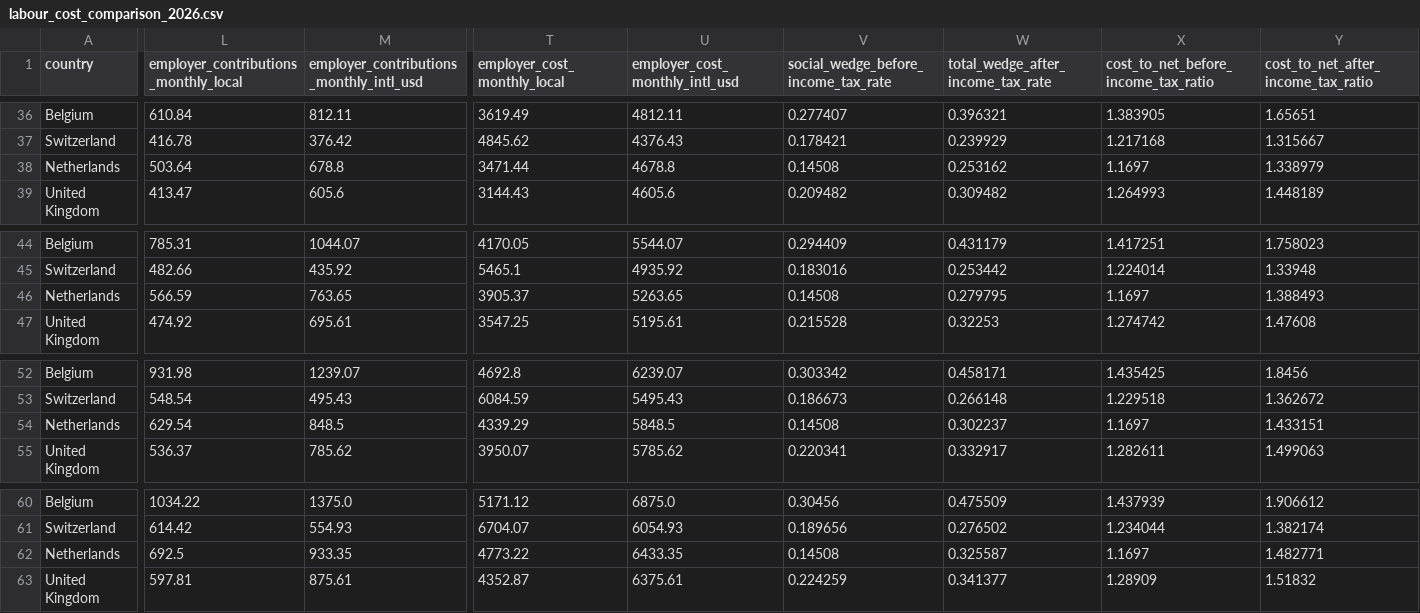
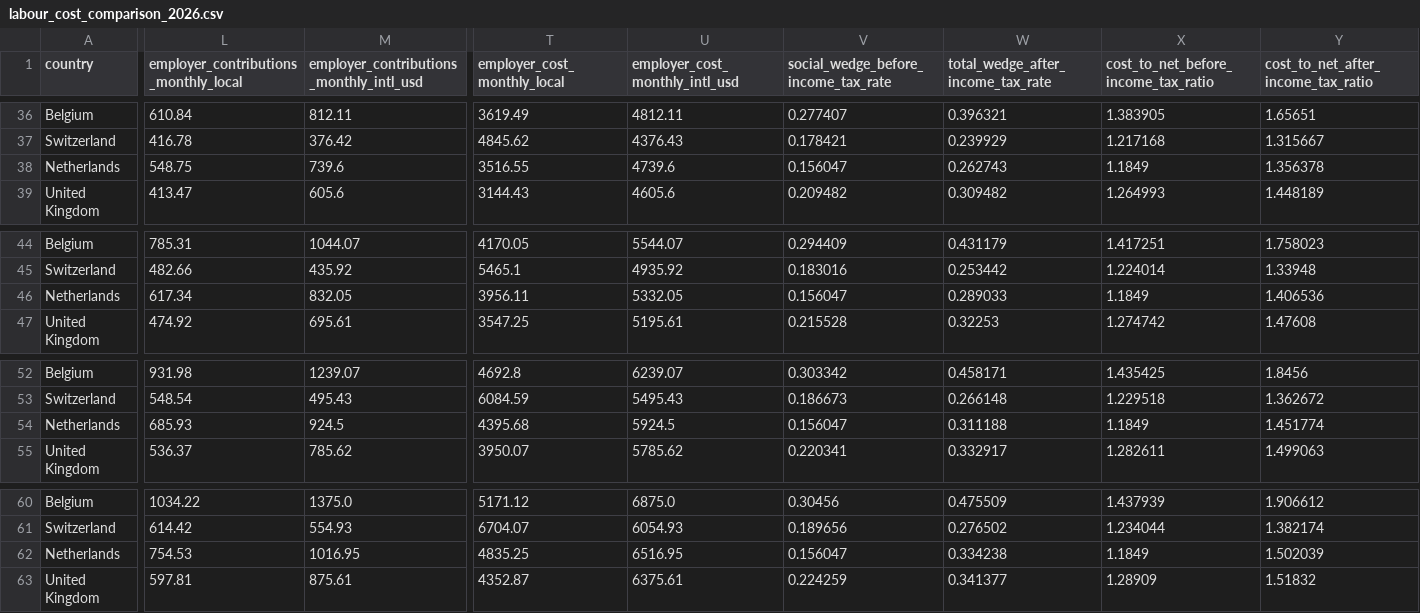
Before and after one commit to HugoSRagain/labor-cost-lab, a CSV file: docs/data/comparison/labour_cost_comparison_2026.csv, drawn as a sheet; only a part is shown, gaps mark what is left out; the diff covers the shown part only; the diff names each change by its address in the sheet, - before the commit and + after, or states it on an @@ line.

```diff
--- a/docs/data/comparison/labour_cost_comparison_2026.csv
+++ b/docs/data/comparison/labour_cost_comparison_2026.csv
-L38: 503.64
+L38: 548.75
-M38: 678.8
+M38: 739.6
-T38 (employer_cost_monthly_local): 3471.44
+T38 (employer_cost_monthly_local): 3516.55
-U38 (employer_cost_monthly_intl_usd): 4678.8
+U38 (employer_cost_monthly_intl_usd): 4739.6
-V38: 0.14508
+V38: 0.156047
-W38: 0.253162
+W38: 0.262743
-X38: 1.1697
+X38: 1.1849
-Y38: 1.338979
+Y38: 1.356378
-L46: 566.59
+L46: 617.34
-M46: 763.65
+M46: 832.05
-T46 (employer_cost_monthly_local): 3905.37
+T46 (employer_cost_monthly_local): 3956.11
-U46 (employer_cost_monthly_intl_usd): 5263.65
+U46 (employer_cost_monthly_intl_usd): 5332.05
-V46: 0.14508
+V46: 0.156047
-W46: 0.279795
+W46: 0.289033
-X46: 1.1697
+X46: 1.1849
-Y46: 1.388493
+Y46: 1.406536
-L54: 629.54
+L54: 685.93
-M54: 848.5
+M54: 924.5
-T54 (employer_cost_monthly_local): 4339.29
+T54 (employer_cost_monthly_local): 4395.68
-U54 (employer_cost_monthly_intl_usd): 5848.5
+U54 (employer_cost_monthly_intl_usd): 5924.5
-V54: 0.14508
+V54: 0.156047
-W54: 0.302237
+W54: 0.311188
-X54: 1.1697
+X54: 1.1849
-Y54: 1.433151
+Y54: 1.451774
-L62: 692.5
+L62: 754.53
-M62: 933.35
+M62: 1016.95
-T62 (employer_cost_monthly_local): 4773.22
+T62 (employer_cost_monthly_local): 4835.25
-U62 (employer_cost_monthly_intl_usd): 6433.35
+U62 (employer_cost_monthly_intl_usd): 6516.95
-V62: 0.14508
+V62: 0.156047
-W62: 0.325587
+W62: 0.334238
-X62: 1.1697
+X62: 1.1849
-Y62: 1.482771
+Y62: 1.502039
```
Also changed, not shown: 157 edited cells elsewhere in this file, 15 other files.
